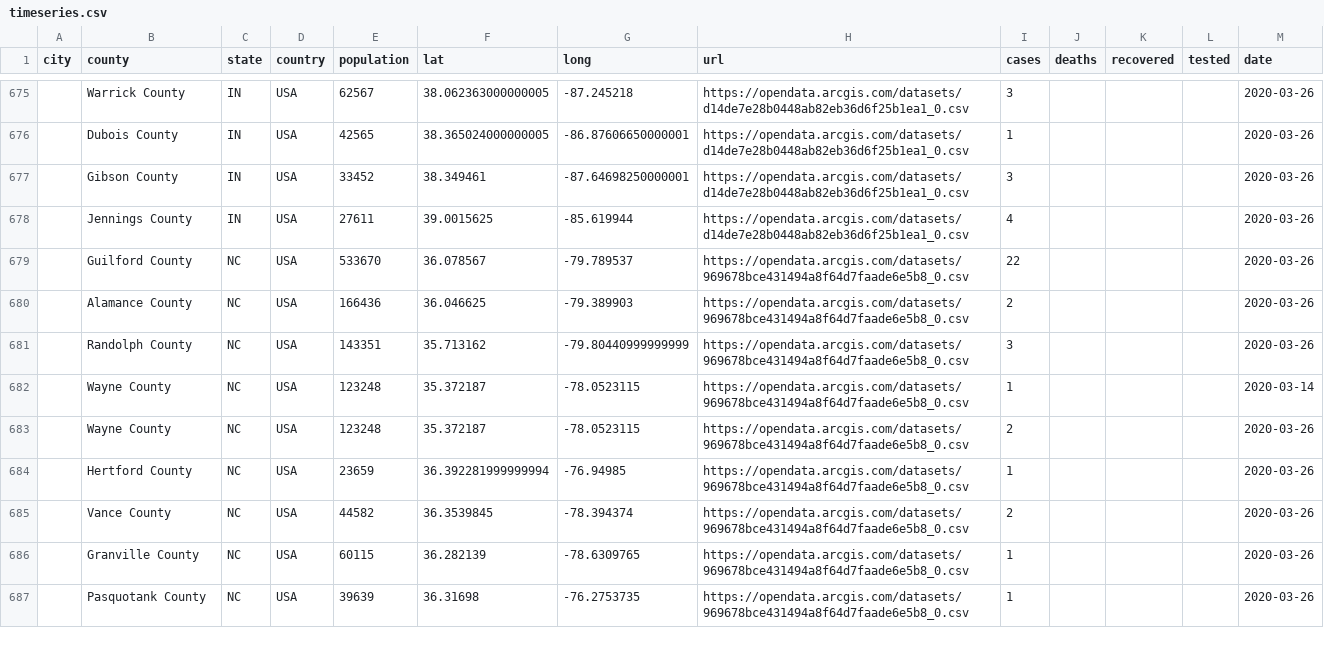
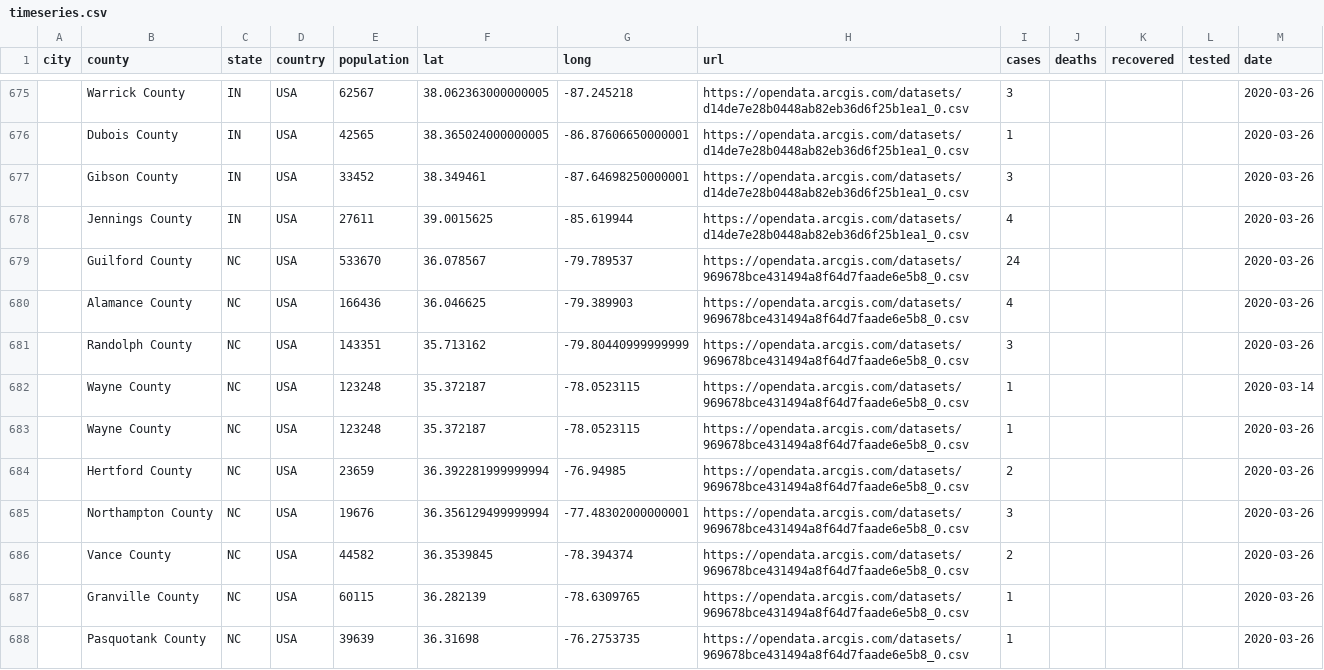
Before and after one commit to qgolsteyn/coronadatascraper, a CSV file: timeseries.csv, drawn as a sheet; only a part is shown, gaps mark what is left out; the diff covers the shown part only.

```diff
--- a/timeseries.csv
+++ b/timeseries.csv
@@ -678,8 +678,9 @@ city,county,state,country,population,lat,long,url,cases,deaths,recovered,tested,
 ,Jennings County,IN,USA,27611,39.0015625,-85.619944,https://opendata.arcgis.com/datasets/d14de7e28b0448ab82eb36d6f25b1ea1_0.csv,4,,,,2020-03-26
-,Guilford County,NC,USA,533670,36.078567,-79.789537,https://opendata.arcgis.com/datasets/969678bce431494a8f64d7faade6e5b8_0.csv,22,,,,2020-03-26
-,Alamance County,NC,USA,166436,36.046625,-79.389903,https://opendata.arcgis.com/datasets/969678bce431494a8f64d7faade6e5b8_0.csv,2,,,,2020-03-26
+,Guilford County,NC,USA,533670,36.078567,-79.789537,https://opendata.arcgis.com/datasets/969678bce431494a8f64d7faade6e5b8_0.csv,24,,,,2020-03-26
+,Alamance County,NC,USA,166436,36.046625,-79.389903,https://opendata.arcgis.com/datasets/969678bce431494a8f64d7faade6e5b8_0.csv,4,,,,2020-03-26
 ,Randolph County,NC,USA,143351,35.713162,-79.80440999999999,https://opendata.arcgis.com/datasets/969678bce431494a8f64d7faade6e5b8_0.csv,3,,,,2020-03-26
 ,Wayne County,NC,USA,123248,35.372187,-78.0523115,https://opendata.arcgis.com/datasets/969678bce431494a8f64d7faade6e5b8_0.csv,1,,,,2020-03-14
-,Wayne County,NC,USA,123248,35.372187,-78.0523115,https://opendata.arcgis.com/datasets/969678bce431494a8f64d7faade6e5b8_0.csv,2,,,,2020-03-26
-,Hertford County,NC,USA,23659,36.392281999999994,-76.94985,https://opendata.arcgis.com/datasets/969678bce431494a8f64d7faade6e5b8_0.csv,1,,,,2020-03-26
+,Wayne County,NC,USA,123248,35.372187,-78.0523115,https://opendata.arcgis.com/datasets/969678bce431494a8f64d7faade6e5b8_0.csv,1,,,,2020-03-26
+,Hertford County,NC,USA,23659,36.392281999999994,-76.94985,https://opendata.arcgis.com/datasets/969678bce431494a8f64d7faade6e5b8_0.csv,2,,,,2020-03-26
+,Northampton County,NC,USA,19676,36.356129499999994,-77.48302000000001,https://opendata.arcgis.com/datasets/969678bce431494a8f64d7faade6e5b8_0.csv,3,,,,2020-03-26
 ,Vance County,NC,USA,44582,36.3539845,-78.394374,https://opendata.arcgis.com/datasets/969678bce431494a8f64d7faade6e5b8_0.csv,2,,,,2020-03-26
```
Also changed, not shown: 4 added rows, 1 removed row and 30 edited cells elsewhere in this file, data.csv, timeseries-jhu.csv, 2 other files.
